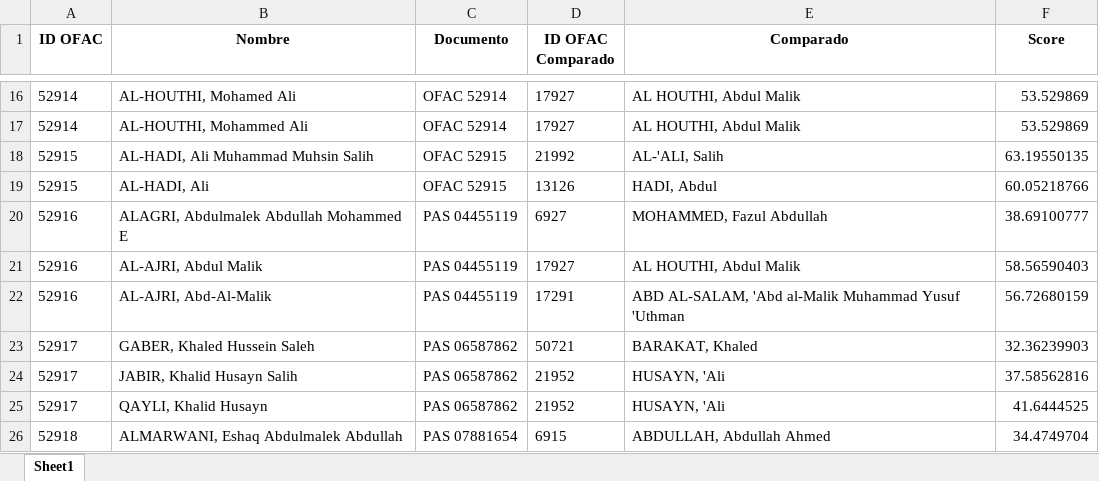
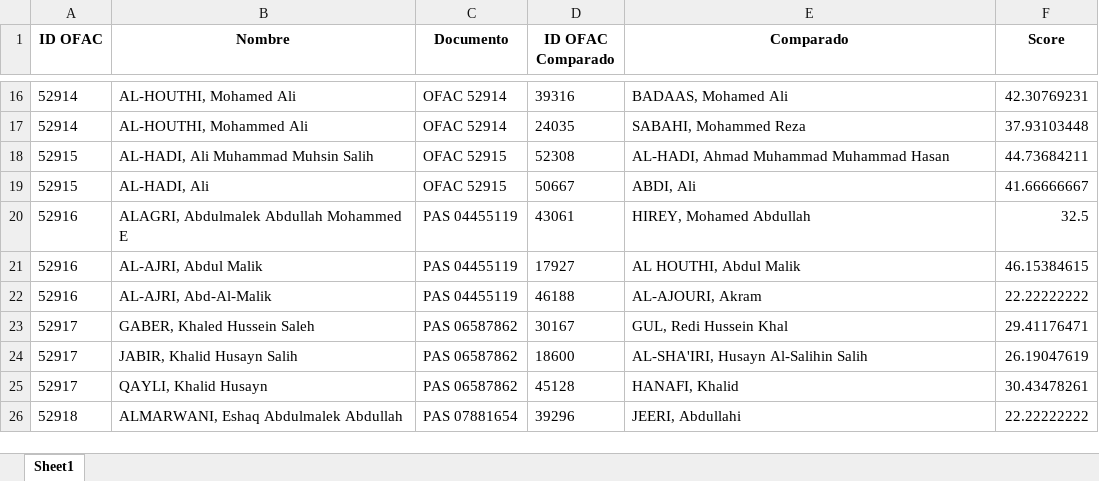
Before and after one commit to juanhdzma/Global-Sanctions-Consolidator, an Excel workbook: output_files/OFAC_Transfer_2025-03-05.xlsx, sheet Sheet1, drawn as a sheet; only a part is shown, gaps mark what is left out; values as stored, in another font and other column widths than the file's, no borders; the diff covers the shown part only; the diff names each change by its address in the sheet, - before the commit and + after, or states it on an @@ line.

```diff
--- a/output_files/OFAC_Transfer_2025-03-05.xlsx (sheet Sheet1)
+++ b/output_files/OFAC_Transfer_2025-03-05.xlsx (sheet Sheet1)
-D16 (ID OFAC Comparado): 17927
+D16 (ID OFAC Comparado): 39316
-E16 (Comparado): AL HOUTHI, Abdul Malik
+E16 (Comparado): BADAAS, Mohamed Ali
-F16 (Score): 53.529869
+F16 (Score): 42.30769231
-D17 (ID OFAC Comparado): 17927
+D17 (ID OFAC Comparado): 24035
-E17 (Comparado): AL HOUTHI, Abdul Malik
+E17 (Comparado): SABAHI, Mohammed Reza
-F17 (Score): 53.529869
+F17 (Score): 37.93103448
-D18 (ID OFAC Comparado): 21992
+D18 (ID OFAC Comparado): 52308
-E18 (Comparado): AL-'ALI, Salih
+E18 (Comparado): AL-HADI, Ahmad Muhammad Muhammad Hasan
-F18 (Score): 63.19550135
+F18 (Score): 44.73684211
-D19 (ID OFAC Comparado): 13126
+D19 (ID OFAC Comparado): 50667
-E19 (Comparado): HADI, Abdul
+E19 (Comparado): ABDI, Ali
-F19 (Score): 60.05218766
+F19 (Score): 41.66666667
-D20 (ID OFAC Comparado): 6927
+D20 (ID OFAC Comparado): 43061
-E20 (Comparado): MOHAMMED, Fazul Abdullah
+E20 (Comparado): HIREY, Mohamed Abdullah
-F20 (Score): 38.69100777
+F20 (Score): 32.5
-F21 (Score): 58.56590403
+F21 (Score): 46.15384615
-D22 (ID OFAC Comparado): 17291
+D22 (ID OFAC Comparado): 46188
-E22 (Comparado): ABD AL-SALAM, 'Abd al-Malik Muhammad Yusuf 'Uthman
+E22 (Comparado): AL-AJOURI, Akram
-F22 (Score): 56.72680159
+F22 (Score): 22.22222222
-D23 (ID OFAC Comparado): 50721
+D23 (ID OFAC Comparado): 30167
-E23 (Comparado): BARAKAT, Khaled
+E23 (Comparado): GUL, Redi Hussein Khal
-F23 (Score): 32.36239903
+F23 (Score): 29.41176471
-D24 (ID OFAC Comparado): 21952
+D24 (ID OFAC Comparado): 18600
-E24 (Comparado): HUSAYN, 'Ali
+E24 (Comparado): AL-SHA'IRI, Husayn Al-Salihin Salih
-F24 (Score): 37.58562816
+F24 (Score): 26.19047619
-D25 (ID OFAC Comparado): 21952
+D25 (ID OFAC Comparado): 45128
-E25 (Comparado): HUSAYN, 'Ali
+E25 (Comparado): HANAFI, Khalid
-F25 (Score): 41.6444525
+F25 (Score): 30.43478261
-D26 (ID OFAC Comparado): 6915
+D26 (ID OFAC Comparado): 39296
-E26 (Comparado): ABDULLAH, Abdullah Ahmed
+E26 (Comparado): JEERI, Abdullahi
-F26 (Score): 34.4749704
+F26 (Score): 22.22222222
```
Also changed, not shown: 48 edited cells elsewhere in this sheet, output_files/OFAC_2025-03-05.xlsx, 5 other files.
